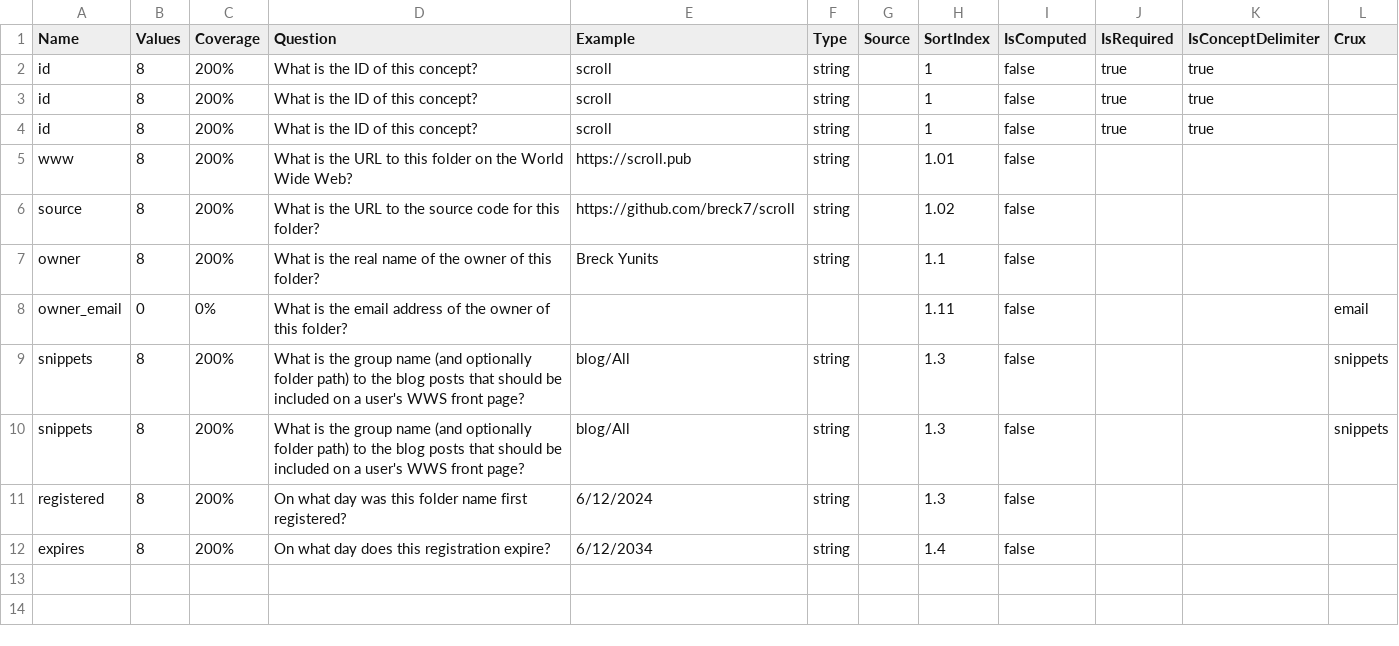
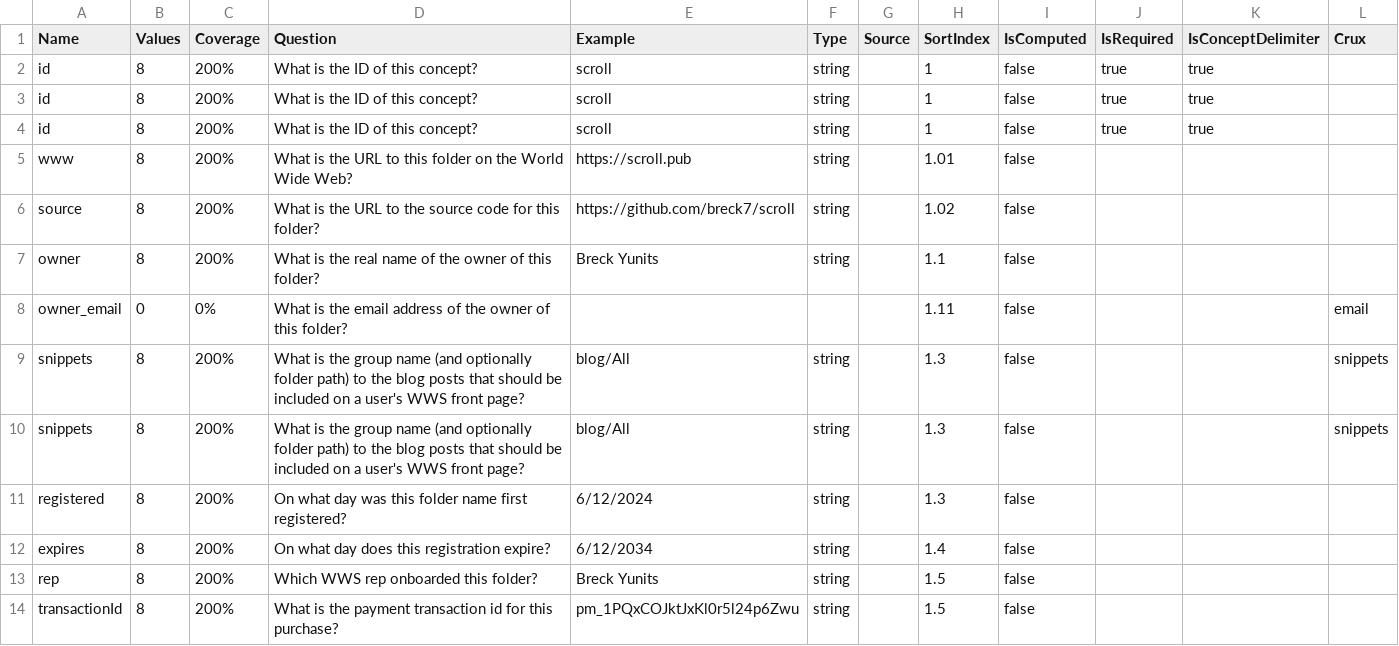
Before and after one commit to breck7/wws, a TSV file: wwsMeasures.tsv, drawn as a sheet; the diff names each change by its address in the sheet, - before the commit and + after, or states it on an @@ line.

```diff
--- a/wwsMeasures.tsv
+++ b/wwsMeasures.tsv
+row 13: rep | 8 | 200% | Which WWS rep onboarded this folder? | Breck Yunits | string |  | 1.5 | false
+row 14: transactionId | 8 | 200% | What is the payment transaction id for this purchase? | pm_1PQxCOJktJxKl0r5l24p6Zwu | string |  | 1.5 | false
```
Also changed, not shown: wws.csv, wws.tsv, 9 other files.
